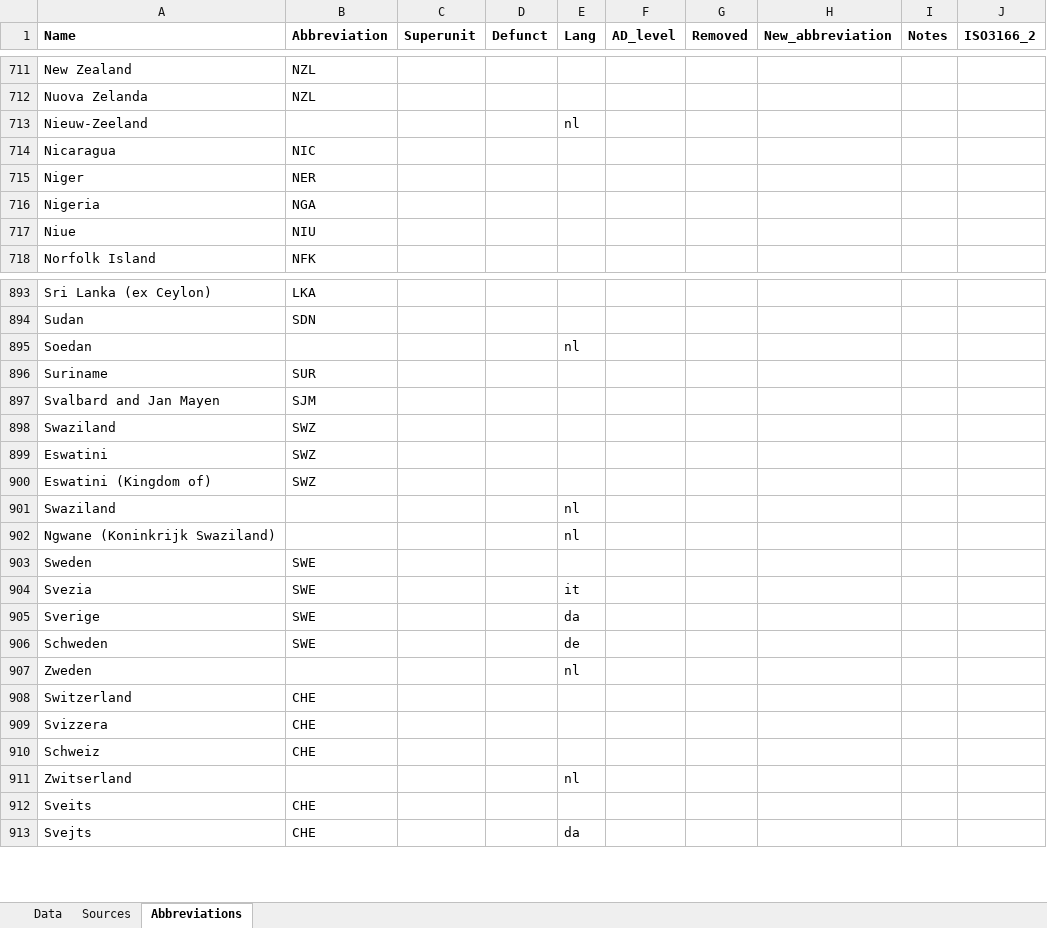
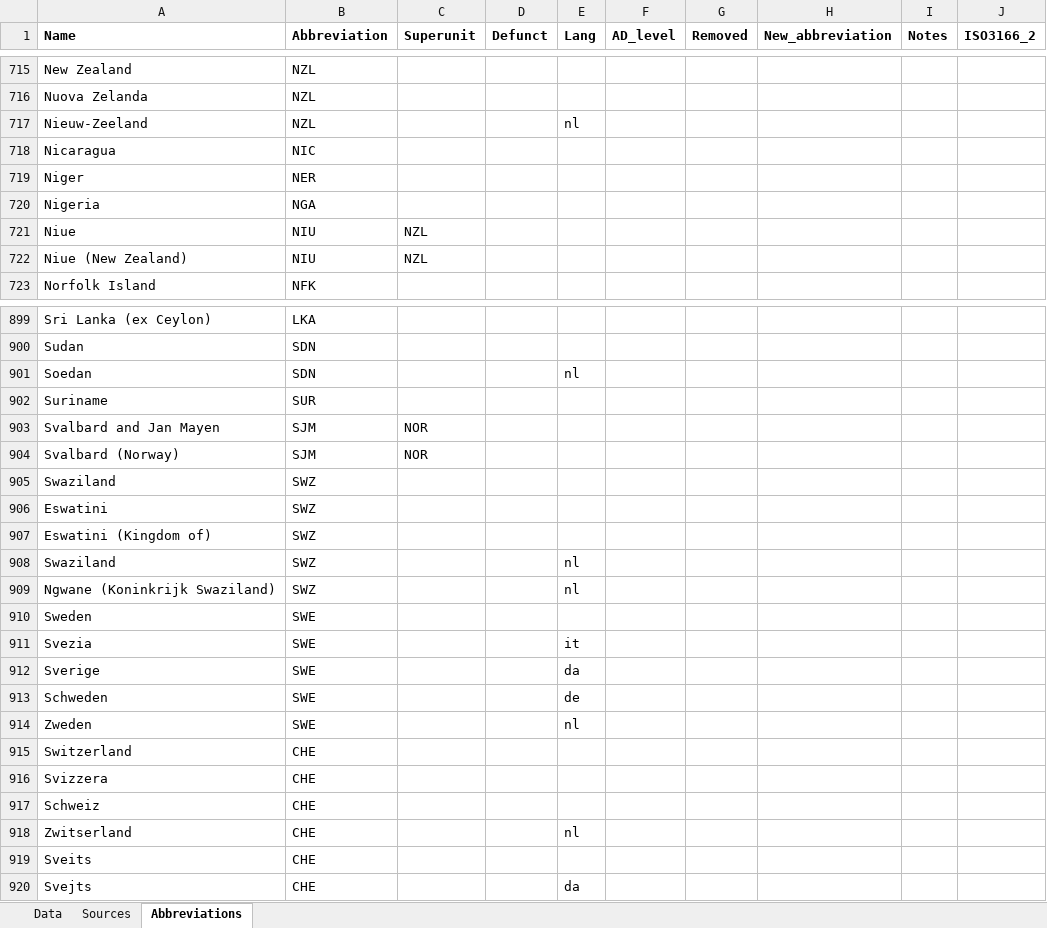
Before and after one commit to Deleetdk/kirkegaard, an Excel workbook: inst/extdata/political_units.xlsx, sheet Abbreviations, drawn as a sheet; only a part is shown, gaps mark what is left out; values as stored, in another font and other column widths than the file's, no borders; addresses are those after the commit; the diff covers the shown part only; the diff names each change by its address in the sheet, - before the commit and + after, or states it on an @@ line.

```diff
--- a/inst/extdata/political_units.xlsx (sheet Abbreviations)
+++ b/inst/extdata/political_units.xlsx (sheet Abbreviations)
-B717 (Abbreviation): (empty)
+B717 (Abbreviation): NZL
-C721 (Superunit): (empty)
+C721 (Superunit): NZL
+row 722: Niue (New Zealand) | NIU | NZL
-B901 (Abbreviation): (empty)
+B901 (Abbreviation): SDN
-C903 (Superunit): (empty)
+C903 (Superunit): NOR
+row 904: Svalbard (Norway) | SJM | NOR
-B908:B909 (Abbreviation): (empty)
+B908:B909 (Abbreviation): SWZ
-B914 (Abbreviation): (empty)
+B914 (Abbreviation): SWE
-B918 (Abbreviation): (empty)
+B918 (Abbreviation): CHE
```
Also changed, not shown: 11 added rows and 133 edited cells elsewhere in this sheet, 1 other file.
